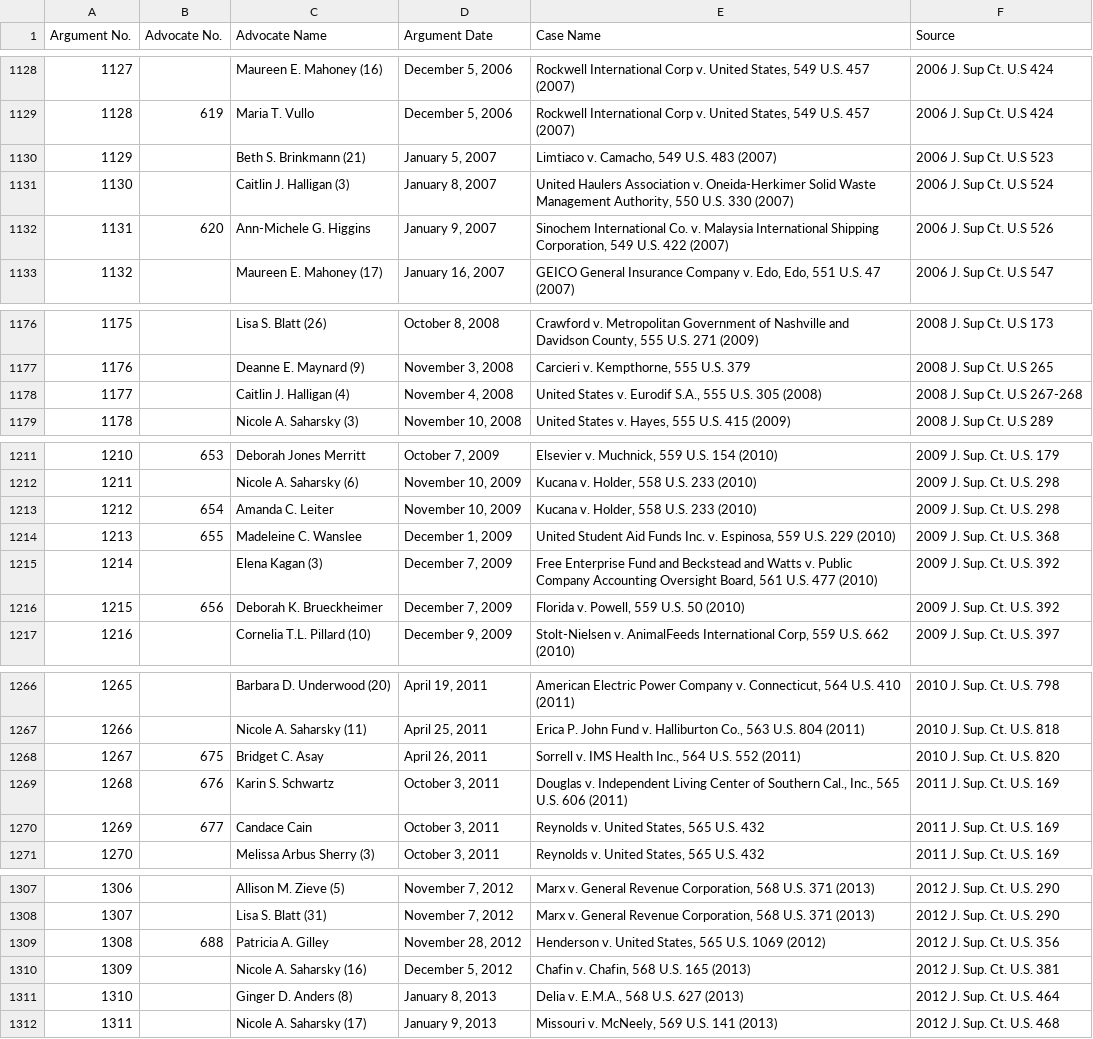
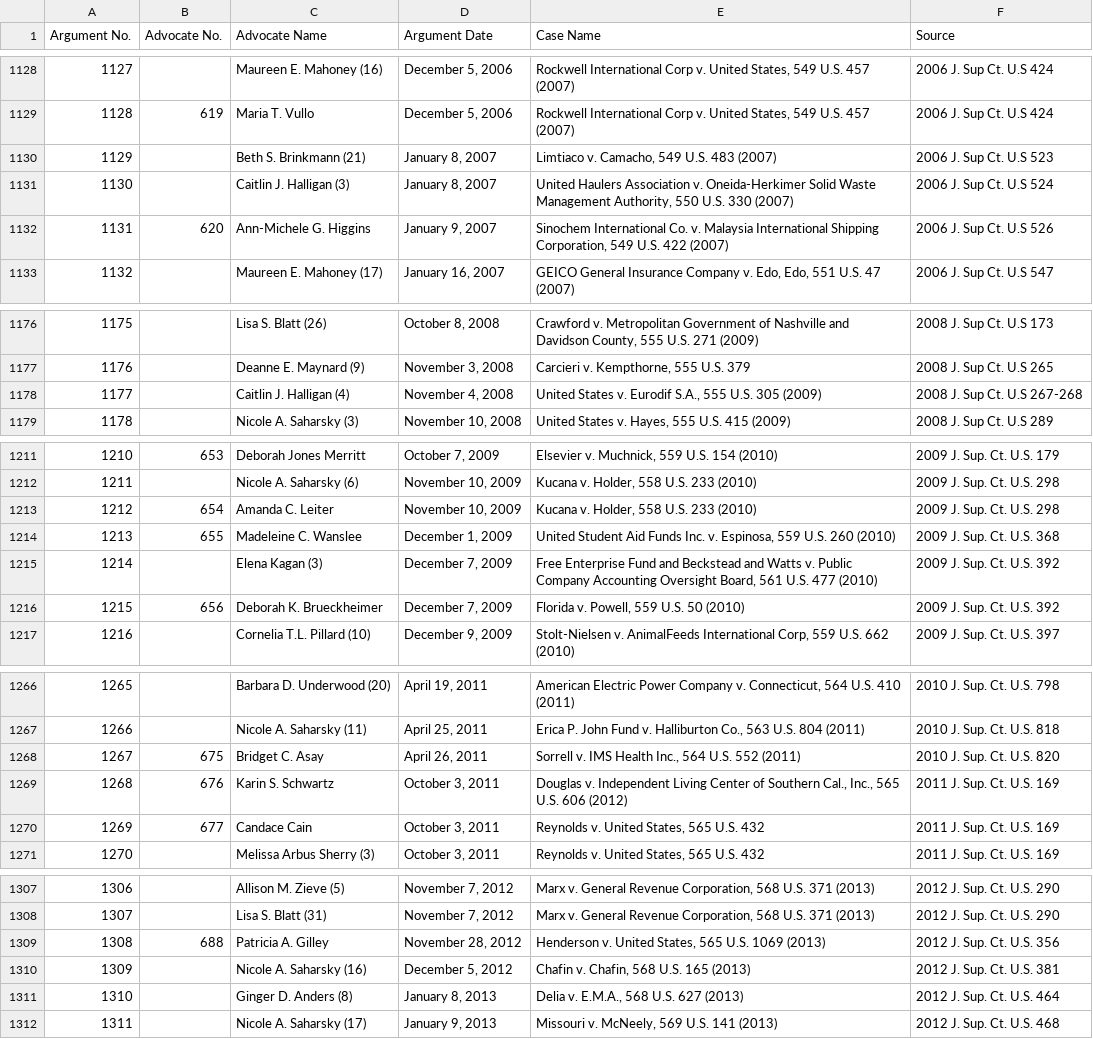
Before and after one commit to jeffpar/argument-aloud, a CSV file: data/courts/ussc/Women Advocates Through October Term 2024.csv, drawn as a sheet; only a part is shown, gaps mark what is left out; the diff covers the shown part only.

Commit message:
Applied more case corrections

```diff
--- a/data/courts/ussc/Women Advocates Through October Term 2024.csv
+++ b/data/courts/ussc/Women Advocates Through October Term 2024.csv
@@ -1129,3 +1129,3 @@ Argument No.,Advocate No.,Advocate Name,Argument Date,Case Name,Source
 1128,619,Maria T. Vullo,"December 5, 2006","Rockwell International Corp v. United States, 549 U.S. 457 (2007)",2006 J. Sup Ct. U.S 424
-1129,,Beth S. Brinkmann (21),"January 5, 2007","Limtiaco v. Camacho, 549 U.S. 483 (2007)",2006 J. Sup Ct. U.S 523
+1129,,Beth S. Brinkmann (21),"January 8, 2007","Limtiaco v. Camacho, 549 U.S. 483 (2007)",2006 J. Sup Ct. U.S 523
 1130,,Caitlin J. Halligan (3),"January 8, 2007","United Haulers Association v. Oneida-Herkimer Solid Waste Management Authority, 550 U.S. 330 (2007)",2006 J. Sup Ct. U.S 524
@@ -1177,3 +1177,3 @@ Argument No.,Advocate No.,Advocate Name,Argument Date,Case Name,Source
 1176,,Deanne E. Maynard (9),"November 3, 2008","Carcieri v. Kempthorne, 555 U.S. 379",2008 J. Sup Ct. U.S 265
-1177,,Caitlin J. Halligan (4),"November 4, 2008","United States v. Eurodif S.A., 555 U.S. 305 (2008)",2008 J. Sup Ct. U.S 267-268
+1177,,Caitlin J. Halligan (4),"November 4, 2008","United States v. Eurodif S.A., 555 U.S. 305 (2009)",2008 J. Sup Ct. U.S 267-268
 1178,,Nicole A. Saharsky (3),"November 10, 2008","United States v. Hayes, 555 U.S. 415 (2009)",2008 J. Sup Ct. U.S 289
@@ -1213,3 +1213,3 @@ Argument No.,Advocate No.,Advocate Name,Argument Date,Case Name,Source
 1212,654,Amanda C. Leiter,"November 10, 2009","Kucana v. Holder, 558 U.S. 233 (2010)",2009 J. Sup. Ct. U.S. 298
-1213,655,Madeleine C. Wanslee,"December 1, 2009","United Student Aid Funds Inc. v. Espinosa, 559 U.S. 229 (2010)",2009 J. Sup. Ct. U.S. 368
+1213,655,Madeleine C. Wanslee,"December 1, 2009","United Student Aid Funds Inc. v. Espinosa, 559 U.S. 260 (2010)",2009 J. Sup. Ct. U.S. 368
 1214,,Elena Kagan (3),"December 7, 2009","Free Enterprise Fund and Beckstead and Watts v. Public Company Accounting Oversight Board, 561 U.S. 477 (2010)",2009 J. Sup. Ct. U.S. 392
@@ -1268,3 +1268,3 @@ Argument No.,Advocate No.,Advocate Name,Argument Date,Case Name,Source
 1267,675,Bridget C. Asay,"April 26, 2011","Sorrell v. IMS Health Inc., 564 U.S. 552 (2011)",2010 J. Sup. Ct. U.S. 820
-1268,676,Karin S. Schwartz,"October 3, 2011","Douglas v. Independent Living Center of Southern Cal., Inc., 565 U.S. 606 (2011)",2011 J. Sup. Ct. U.S. 169
+1268,676,Karin S. Schwartz,"October 3, 2011","Douglas v. Independent Living Center of Southern Cal., Inc., 565 U.S. 606 (2012)",2011 J. Sup. Ct. U.S. 169
 1269,677,Candace Cain,"October 3, 2011","Reynolds v. United States, 565 U.S. 432",2011 J. Sup. Ct. U.S. 169
@@ -1308,3 +1308,3 @@ Argument No.,Advocate No.,Advocate Name,Argument Date,Case Name,Source
 1307,,Lisa S. Blatt (31),"November 7, 2012","Marx v. General Revenue Corporation, 568 U.S. 371 (2013)",2012 J. Sup. Ct. U.S. 290
-1308,688,Patricia A. Gilley,"November 28, 2012","Henderson v. United States, 565 U.S. 1069 (2012)",2012 J. Sup. Ct. U.S. 356
+1308,688,Patricia A. Gilley,"November 28, 2012","Henderson v. United States, 565 U.S. 1069 (2013)",2012 J. Sup. Ct. U.S. 356
 1309,,Nicole A. Saharsky (16),"December 5, 2012","Chafin v. Chafin, 568 U.S. 165 (2013)",2012 J. Sup. Ct. U.S. 381
```
Also changed, not shown: 10 edited cells elsewhere in this file, 9 other files.
